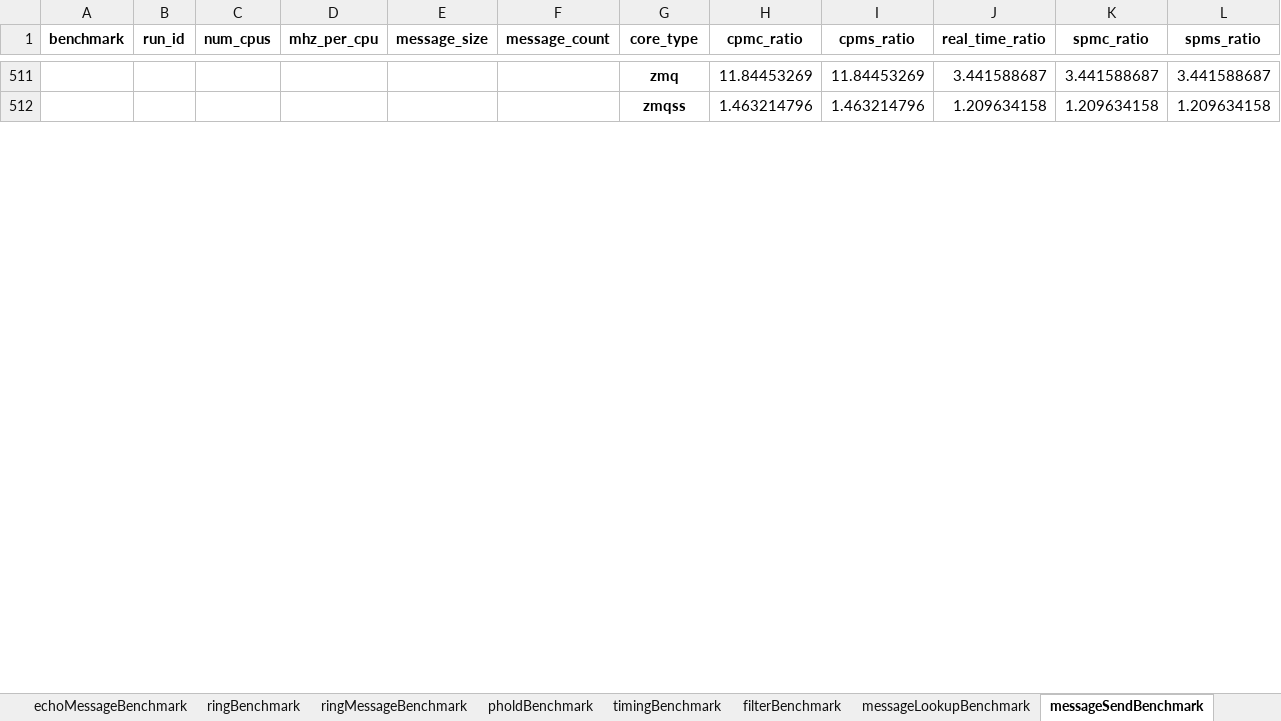
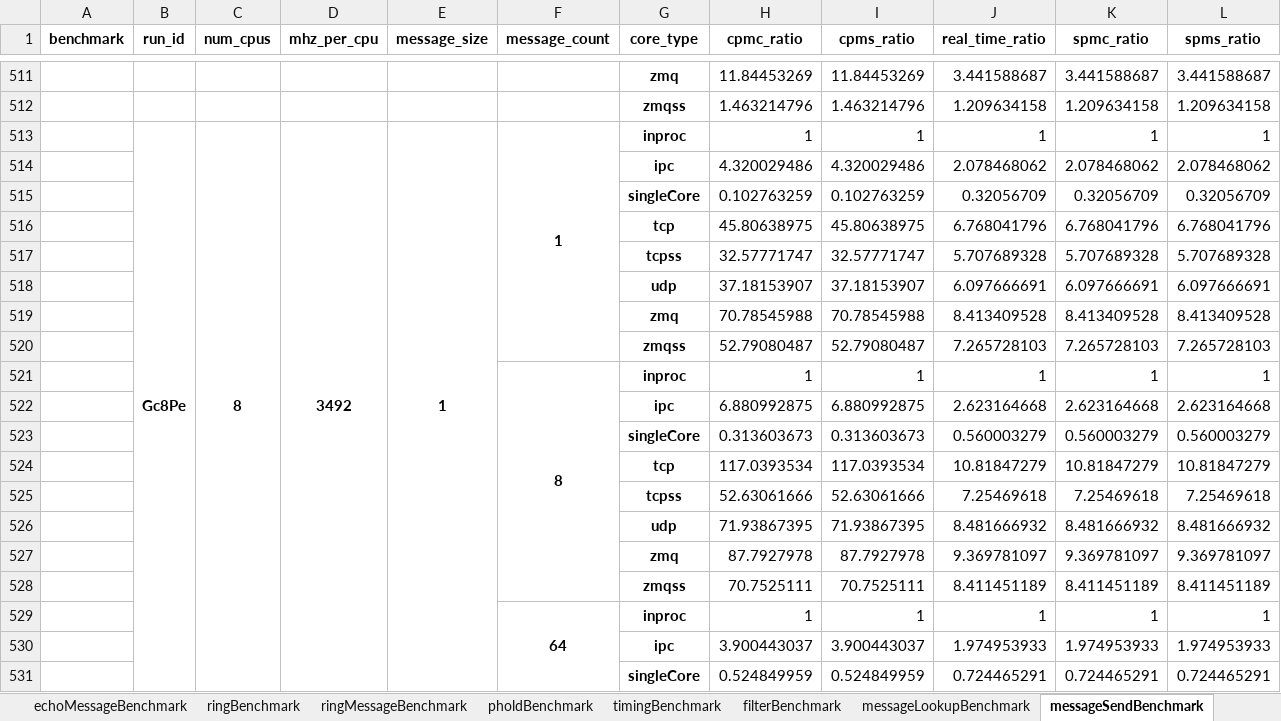
Before and after one commit to GMLC-TDC/helics_benchmark_results, an Excel workbook: summary_spreadsheets/full_benchmark_results_summary.xlsx, sheet messageSendBenchmark, drawn as a sheet; only a part is shown, gaps mark what is left out; values as stored, in another font and other column widths than the file's, no borders; the diff covers the shown part only; the diff names each change by its address in the sheet, - before the commit and + after, or states it on an @@ line.

```diff
--- a/summary_spreadsheets/full_benchmark_results_summary.xlsx (sheet messageSendBenchmark)
+++ b/summary_spreadsheets/full_benchmark_results_summary.xlsx (sheet messageSendBenchmark)
+row 513:  | Gc8Pe | 8 | 3492 | 1 | 1 | inproc | 1 | 1 | 1 | 1 | 1
+row 514:  |  |  |  |  |  | ipc | 4.320029486 | 4.320029486 | 2.078468062 | 2.078468062 | 2.078468062
+row 515:  |  |  |  |  |  | singleCore | 0.102763259 | 0.102763259 | 0.32056709 | 0.32056709 | 0.32056709
+row 516:  |  |  |  |  |  | tcp | 45.80638975 | 45.80638975 | 6.768041796 | 6.768041796 | 6.768041796
+row 517:  |  |  |  |  |  | tcpss | 32.57771747 | 32.57771747 | 5.707689328 | 5.707689328 | 5.707689328
+row 518:  |  |  |  |  |  | udp | 37.18153907 | 37.18153907 | 6.097666691 | 6.097666691 | 6.097666691
+row 519:  |  |  |  |  |  | zmq | 70.78545988 | 70.78545988 | 8.413409528 | 8.413409528 | 8.413409528
+row 520:  |  |  |  |  |  | zmqss | 52.79080487 | 52.79080487 | 7.265728103 | 7.265728103 | 7.265728103
+row 521:  |  |  |  |  | 8 | inproc | 1 | 1 | 1 | 1 | 1
+row 522:  |  |  |  |  |  | ipc | 6.880992875 | 6.880992875 | 2.623164668 | 2.623164668 | 2.623164668
+row 523:  |  |  |  |  |  | singleCore | 0.313603673 | 0.313603673 | 0.560003279 | 0.560003279 | 0.560003279
+row 524:  |  |  |  |  |  | tcp | 117.0393534 | 117.0393534 | 10.81847279 | 10.81847279 | 10.81847279
+row 525:  |  |  |  |  |  | tcpss | 52.63061666 | 52.63061666 | 7.25469618 | 7.25469618 | 7.25469618
+row 526:  |  |  |  |  |  | udp | 71.93867395 | 71.93867395 | 8.481666932 | 8.481666932 | 8.481666932
+row 527:  |  |  |  |  |  | zmq | 87.7927978 | 87.7927978 | 9.369781097 | 9.369781097 | 9.369781097
+row 528:  |  |  |  |  |  | zmqss | 70.7525111 | 70.7525111 | 8.411451189 | 8.411451189 | 8.411451189
+row 529:  |  |  |  |  | 64 | inproc | 1 | 1 | 1 | 1 | 1
+row 530:  |  |  |  |  |  | ipc | 3.900443037 | 3.900443037 | 1.974953933 | 1.974953933 | 1.974953933
+row 531:  |  |  |  |  |  | singleCore | 0.524849959 | 0.524849959 | 0.724465291 | 0.724465291 | 0.724465291
```
Also changed, not shown: 54 added rows elsewhere in this sheet, sheet echoMessageBenchmark, sheet filterBenchmark, sheet pholdBenchmark, sheet echoBenchmark, sheet timingBenchmark, sheet ringBenchmark, 3 more sheets, summary_spreadsheets/key_benchmark_results_summary.xlsx, 53 other files.
